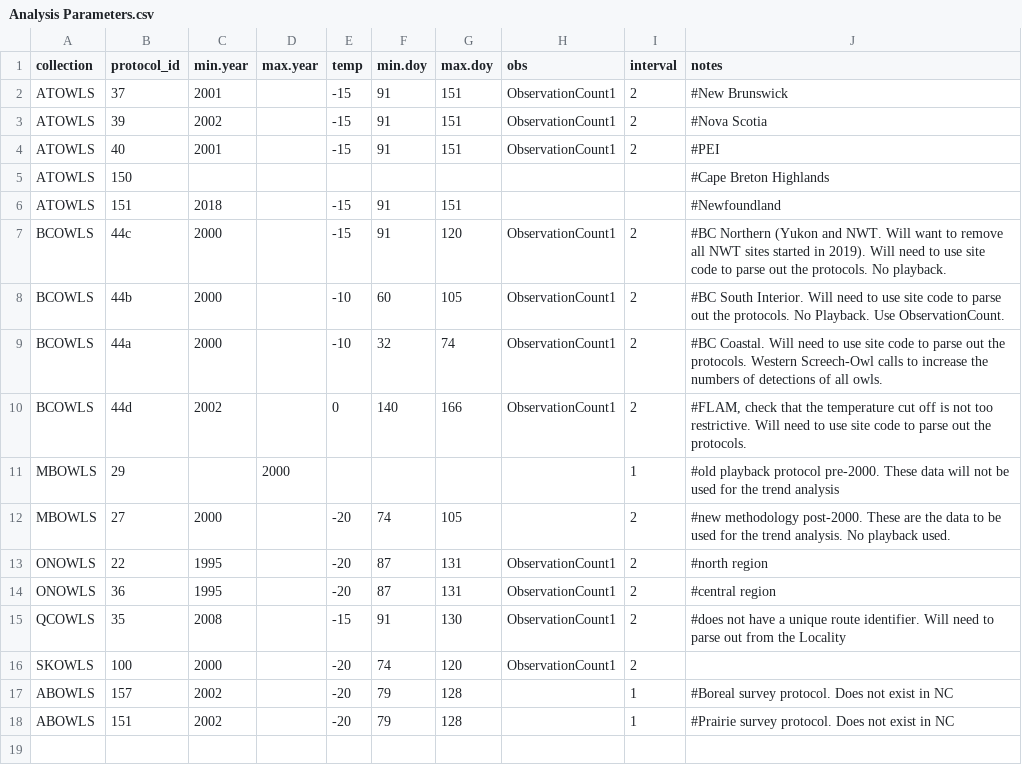
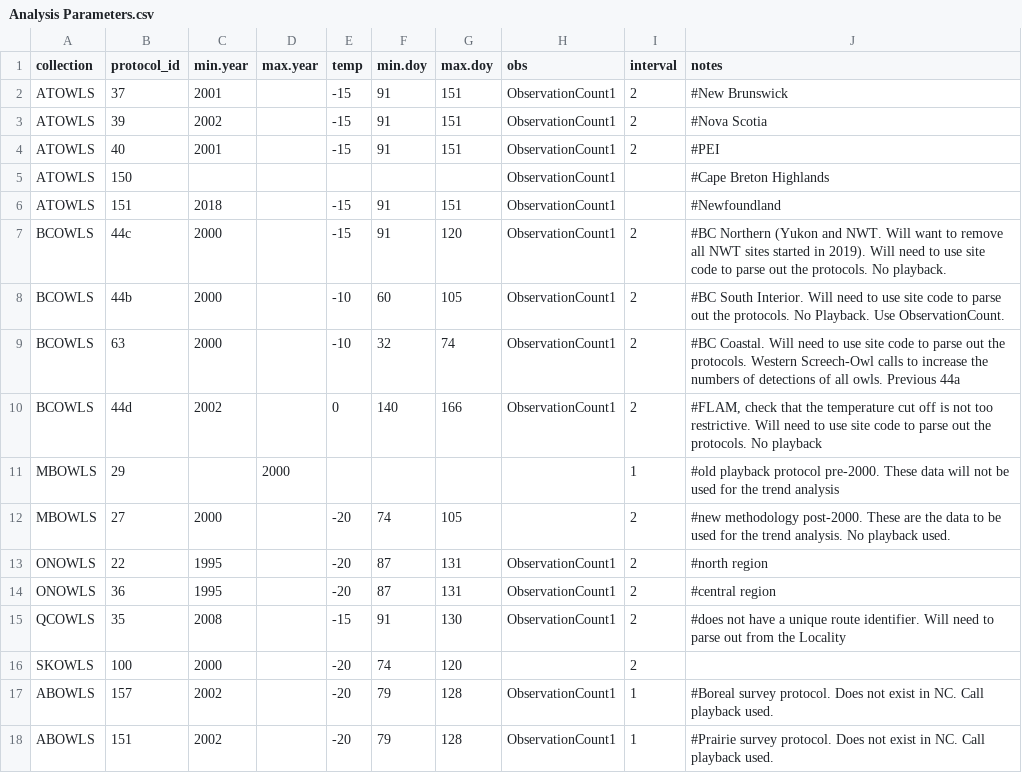
Before and after one commit to DMEthier/National-NOS, a CSV file: Analysis Parameters.csv, drawn as a sheet.

```diff
--- a/Analysis Parameters.csv
+++ b/Analysis Parameters.csv
@@ -4,8 +4,8 @@ ATOWLS,39,2002,,-15,91,151,ObservationCount1,2,#Nova Scotia
 ATOWLS,40,2001,,-15,91,151,ObservationCount1,2,#PEI
-ATOWLS,150,,,,,,,,#Cape Breton Highlands
-ATOWLS,151,2018,,-15,91,151,,,#Newfoundland
+ATOWLS,150,,,,,,ObservationCount1,,#Cape Breton Highlands
+ATOWLS,151,2018,,-15,91,151,ObservationCount1,,#Newfoundland
 BCOWLS,44c,2000,,-15,91,120,ObservationCount1,2,#BC Northern (Yukon and NWT. Will want to remove all NWT sites started in 2019). Will need to use site code to parse out the protocols. No playback.
 BCOWLS,44b,2000,,-10,60,105,ObservationCount1,2,#BC South Interior. Will need to use site code to parse out the protocols. No Playback. Use ObservationCount.
-BCOWLS,44a,2000,,-10,32,74,ObservationCount1,2,#BC Coastal. Will need to use site code to parse out the protocols. Western Screech-Owl calls to increase the numbers of detections of all owls.
-BCOWLS,44d,2002,,0,140,166,ObservationCount1,2,"#FLAM, check that the temperature cut off is not too restrictive. Will need to use site code to parse out the protocols. "
+BCOWLS,63,2000,,-10,32,74,ObservationCount1,2,#BC Coastal. Will need to use site code to parse out the protocols. Western Screech-Owl calls to increase the numbers of detections of all owls. Previous 44a
+BCOWLS,44d,2002,,0,140,166,ObservationCount1,2,"#FLAM, check that the temperature cut off is not too restrictive. Will need to use site code to parse out the protocols. No playback"
 MBOWLS,29,,2000,,,,,1,#old playback protocol pre-2000. These data will not be used for the trend analysis
@@ -15,4 +15,4 @@ ONOWLS,36,1995,,-20,87,131,ObservationCount1,2,#central region
 QCOWLS,35,2008,,-15,91,130,ObservationCount1,2,#does not have a unique route identifier. Will need to parse out from the Locality
-SKOWLS,100,2000,,-20,74,120,ObservationCount1,2,
-ABOWLS,157,2002,,-20,79,128,,1,#Boreal survey protocol. Does not exist in NC
-ABOWLS,151,2002,,-20,79,128,,1,#Prairie survey protocol. Does not exist in NC
+SKOWLS,100,2000,,-20,74,120,,2,
+ABOWLS,157,2002,,-20,79,128,ObservationCount1,1,#Boreal survey protocol. Does not exist in NC. Call playback used.
+ABOWLS,151,2002,,-20,79,128,ObservationCount1,1,#Prairie survey protocol. Does not exist in NC. Call playback used.
```
Also changed, not shown: Regions_BCY.csv, 3 other files.
